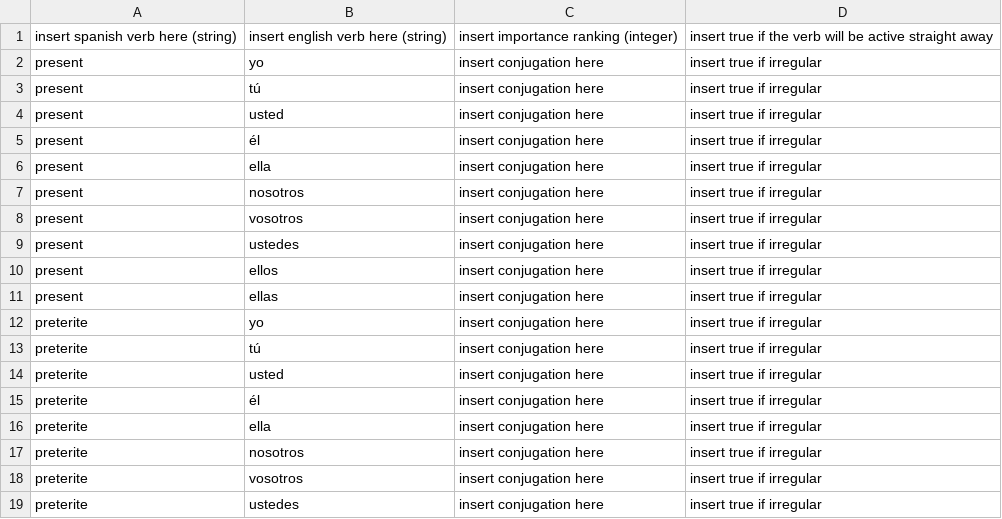
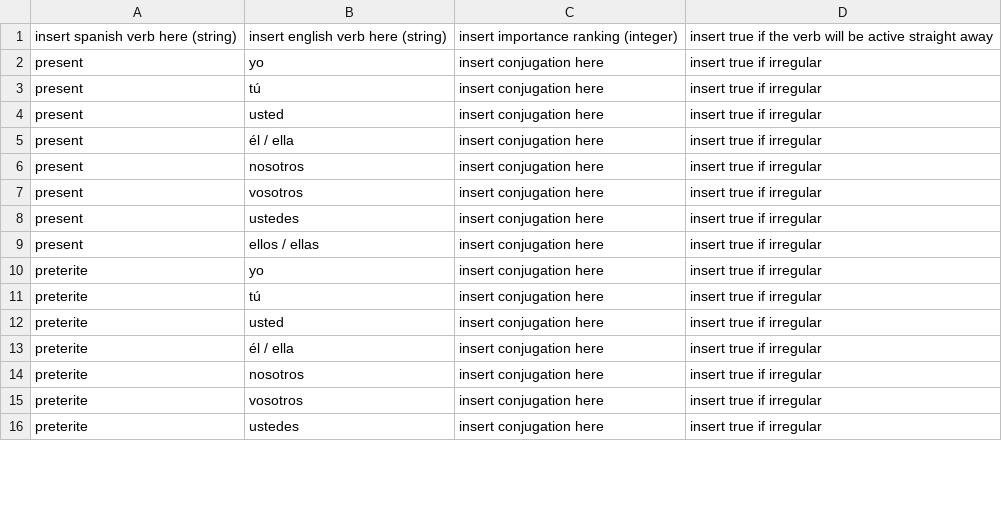
Before and after one commit to anastasionico/learnSpanish, a CSV file: public/file/template.csv, drawn as a sheet; only a part is shown; the diff covers the shown part only.

Commit message:
template updated

```diff
--- a/public/file/template.csv
+++ b/public/file/template.csv
@@ -4,4 +4,3 @@ present,tú,insert conjugation here,insert true if irregular
 present,usted,insert conjugation here,insert true if irregular
-present,él,insert conjugation here,insert true if irregular
-present,ella,insert conjugation here,insert true if irregular
+present,él / ella,insert conjugation here,insert true if irregular
 present,nosotros,insert conjugation here,insert true if irregular
@@ -9,4 +8,3 @@ present,vosotros,insert conjugation here,insert true if irregular
 present,ustedes,insert conjugation here,insert true if irregular
-present,ellos,insert conjugation here,insert true if irregular
-present,ellas,insert conjugation here,insert true if irregular
+present,ellos / ellas,insert conjugation here,insert true if irregular
 preterite,yo,insert conjugation here,insert true if irregular
@@ -14,4 +12,3 @@ preterite,tú,insert conjugation here,insert true if irregular
 preterite,usted,insert conjugation here,insert true if irregular
-preterite,él,insert conjugation here,insert true if irregular
-preterite,ella,insert conjugation here,insert true if irregular
+preterite,él / ella,insert conjugation here,insert true if irregular
 preterite,nosotros,insert conjugation here,insert true if irregular
```
Also changed, not shown: 17 removed rows and 11 edited cells elsewhere in this file.
